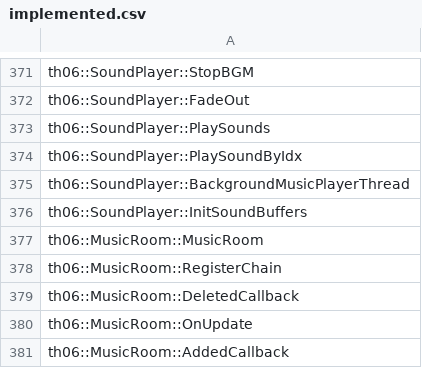
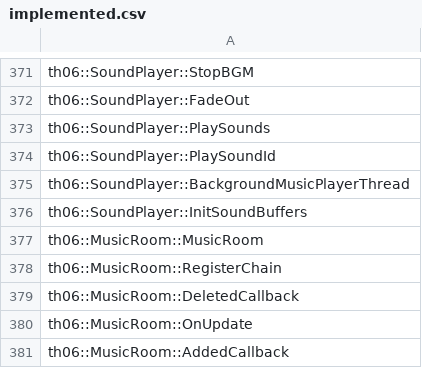
Before and after one commit to GensokyoClub/th06, a CSV file: config/implemented.csv, drawn as a sheet; only a part is shown, gaps mark what is left out.

```diff
--- a/config/implemented.csv
+++ b/config/implemented.csv
@@ -373,3 +373,3 @@ th06::SoundPlayer::FadeOut
 th06::SoundPlayer::PlaySounds
-th06::SoundPlayer::PlaySoundByIdx
+th06::SoundPlayer::PlaySoundId
 th06::SoundPlayer::BackgroundMusicPlayerThread
```
Also changed, not shown: config/mapping.csv, config/reccmp-functions-013a.csv, 32 other files.
